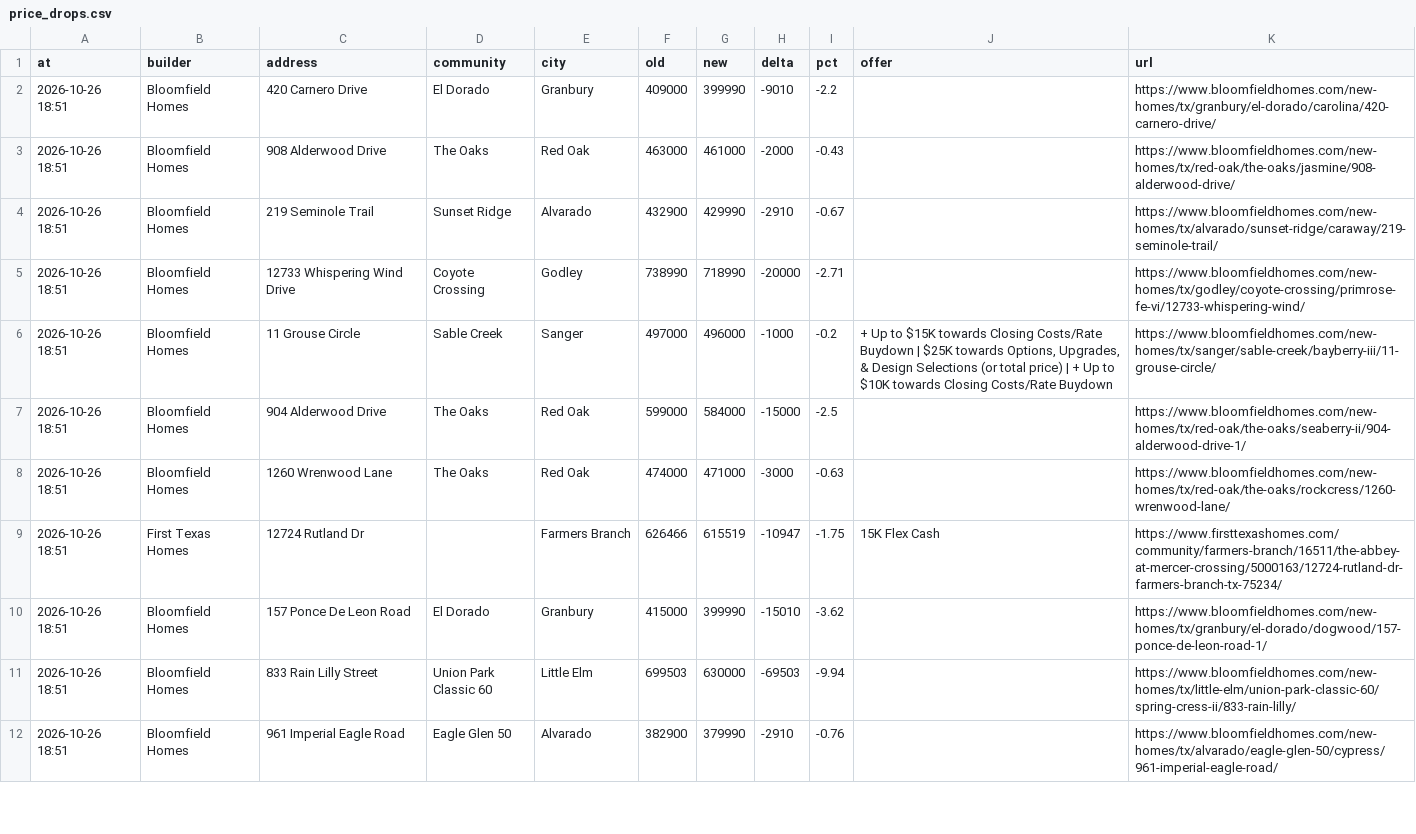
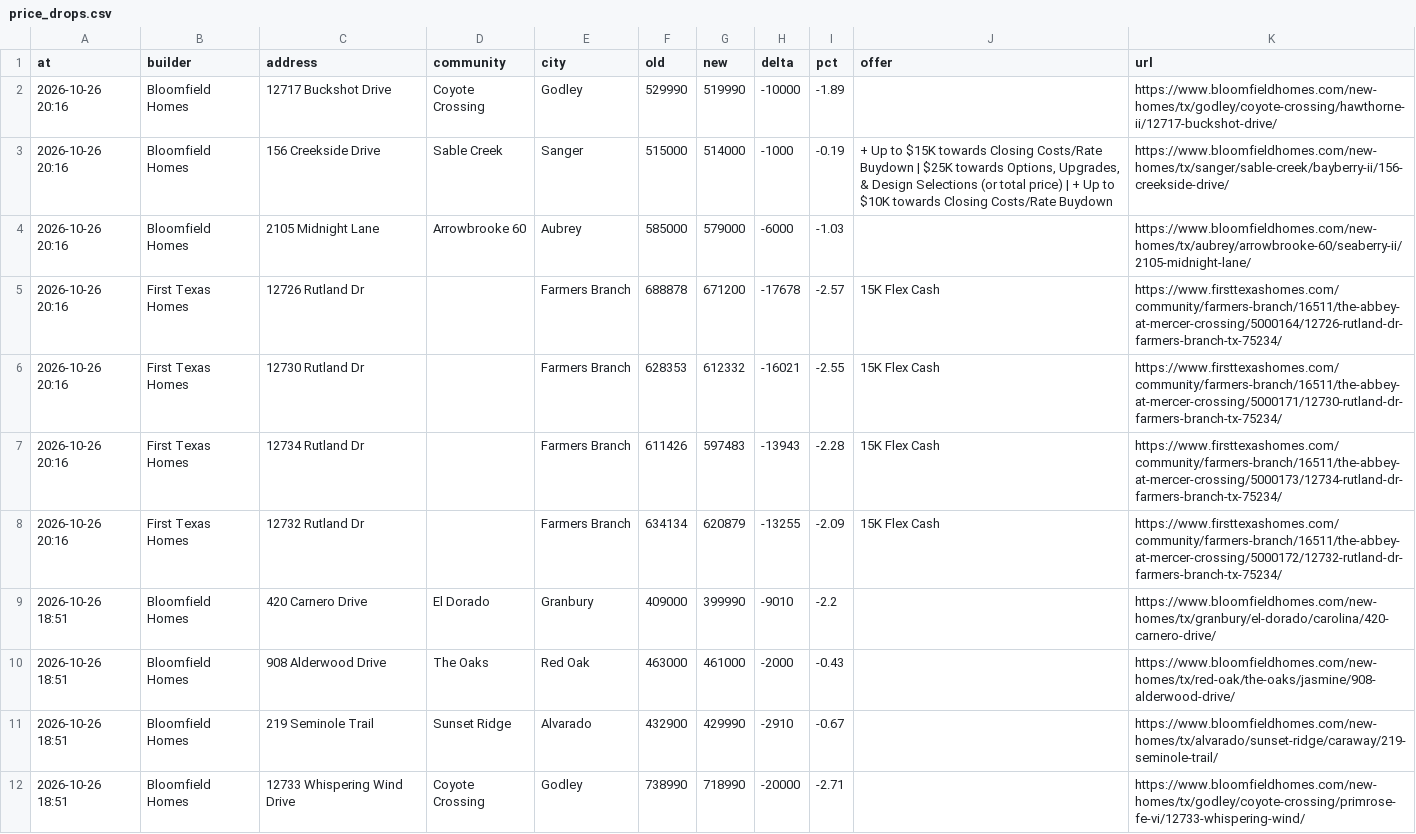
Before and after one commit to Crutledge13/dfw-builder-tracker, a CSV file: docs/data/price_drops.csv, drawn as a sheet; only a part is shown; the shorter side is filled out with more unchanged rows.

```diff
--- a/docs/data/price_drops.csv
+++ b/docs/data/price_drops.csv
@@ -1,2 +1,9 @@
 at,builder,address,community,city,old,new,delta,pct,offer,url
+2026-10-26 20:16,Bloomfield Homes,12717 Buckshot Drive,Coyote Crossing,Godley,529990,519990,-10000,-1.89,,https://www.bloomfieldhomes.com/new-homes/tx/godley/coyote-crossing/hawthorne-ii/12717-buckshot-drive/
+2026-10-26 20:16,Bloomfield Homes,156 Creekside Drive,Sable Creek,Sanger,515000,514000,-1000,-0.19,"+ Up to $15K towards Closing Costs/Rate Buydown | $25K towards Options, Upgrades, & Design Selections (or total price) | + Up to $10K towards Closing Costs/Rate Buydown",https://www.bloomfieldhomes.com/new-homes/tx/sanger/sable-creek/bayberry-ii/156-creekside-drive/
+2026-10-26 20:16,Bloomfield Homes,2105 Midnight Lane,Arrowbrooke 60,Aubrey,585000,579000,-6000,-1.03,,https://www.bloomfieldhomes.com/new-homes/tx/aubrey/arrowbrooke-60/seaberry-ii/2105-midnight-lane/
+2026-10-26 20:16,First Texas Homes,12726 Rutland Dr,,Farmers Branch,688878,671200,-17678,-2.57,15K Flex Cash,https://www.firsttexashomes.com/community/farmers-branch/16511/the-abbey-at-mercer-crossing/5000164/12726-rutland-dr-farmers-branch-tx-75234/
+2026-10-26 20:16,First Texas Homes,12730 Rutland Dr,,Farmers Branch,628353,612332,-16021,-2.55,15K Flex Cash,https://www.firsttexashomes.com/community/farmers-branch/16511/the-abbey-at-mercer-crossing/5000171/12730-rutland-dr-farmers-branch-tx-75234/
+2026-10-26 20:16,First Texas Homes,12734 Rutland Dr,,Farmers Branch,611426,597483,-13943,-2.28,15K Flex Cash,https://www.firsttexashomes.com/community/farmers-branch/16511/the-abbey-at-mercer-crossing/5000173/12734-rutland-dr-farmers-branch-tx-75234/
+2026-10-26 20:16,First Texas Homes,12732 Rutland Dr,,Farmers Branch,634134,620879,-13255,-2.09,15K Flex Cash,https://www.firsttexashomes.com/community/farmers-branch/16511/the-abbey-at-mercer-crossing/5000172/12732-rutland-dr-farmers-branch-tx-75234/
 2026-10-26 18:51,Bloomfield Homes,420 Carnero Drive,El Dorado,Granbury,409000,399990,-9010,-2.2,,https://www.bloomfieldhomes.com/new-homes/tx/granbury/el-dorado/carolina/420-carnero-drive/
```
Also changed, not shown: docs/data/home_offers.csv, docs/data/new_homes.csv, 22 other files.
